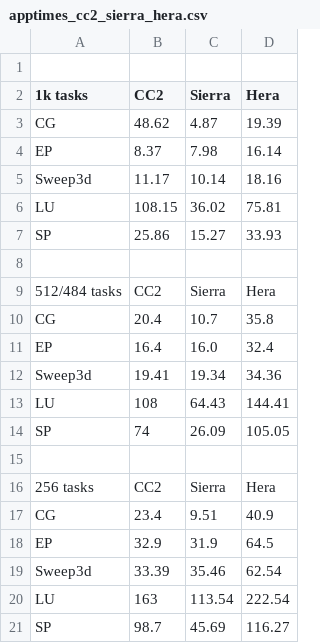
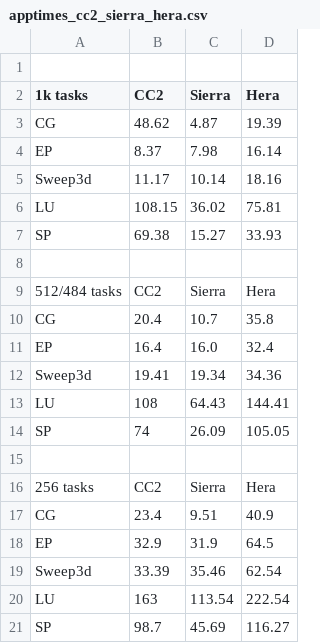
Before and after one commit to pyrovski/allocation-times, a CSV file: apptimes_cc2_sierra_hera.csv, drawn as a sheet.

Commit message:
Fixed apptimes table

```diff
--- a/apptimes_cc2_sierra_hera.csv
+++ b/apptimes_cc2_sierra_hera.csv
@@ -6,3 +6,3 @@ Sweep3d,11.17,10.14,18.16
 LU,108.15,36.02,75.81
-SP,25.86,15.27,33.93
+SP,69.38,15.27,33.93
 
```
